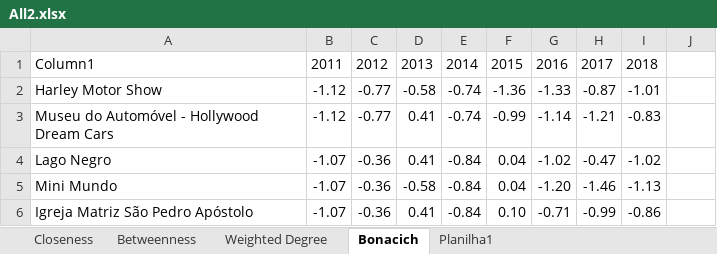
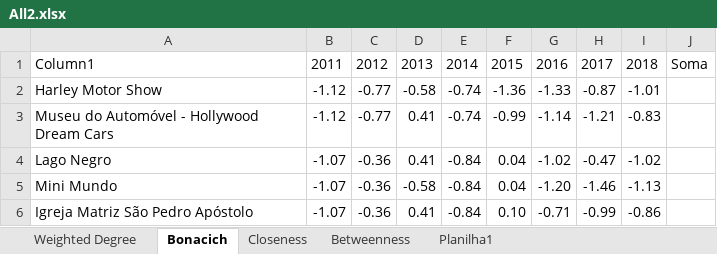
Before and after one commit to boofoomoo/redes, an Excel workbook: Results/All2.xlsx, sheet Bonacich, drawn as a sheet; only a part is shown; values as stored, in another font and other column widths than the file's, no borders; table styles not drawn; the diff names each change by its address in the sheet, - before the commit and + after, or states it on an @@ line.

```diff
--- a/Results/All2.xlsx (sheet Bonacich)
+++ b/Results/All2.xlsx (sheet Bonacich)
@@ sheet tab order changed: Weighted Degree | Bonacich | Closeness | Betweenness | Planilha1 @@
-J1: (empty)
+J1: Soma
```
Also changed, not shown: sheet Betweenness, sheet Weighted Degree, sheet Closeness, 1 other file.
